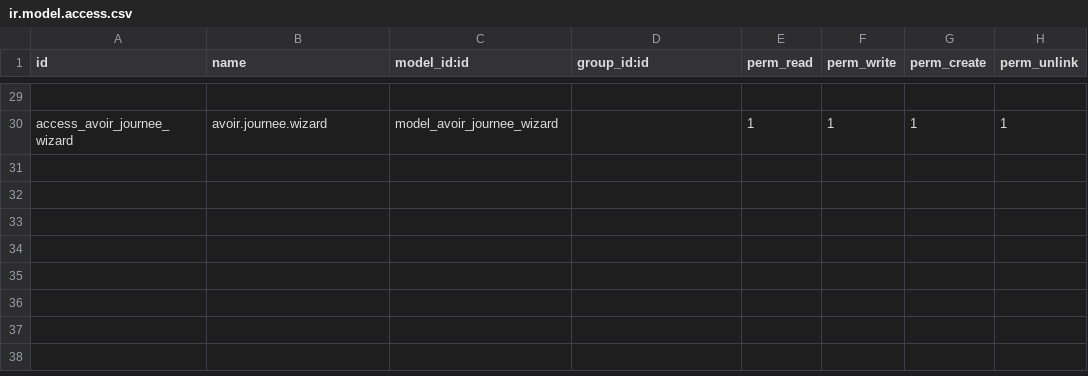
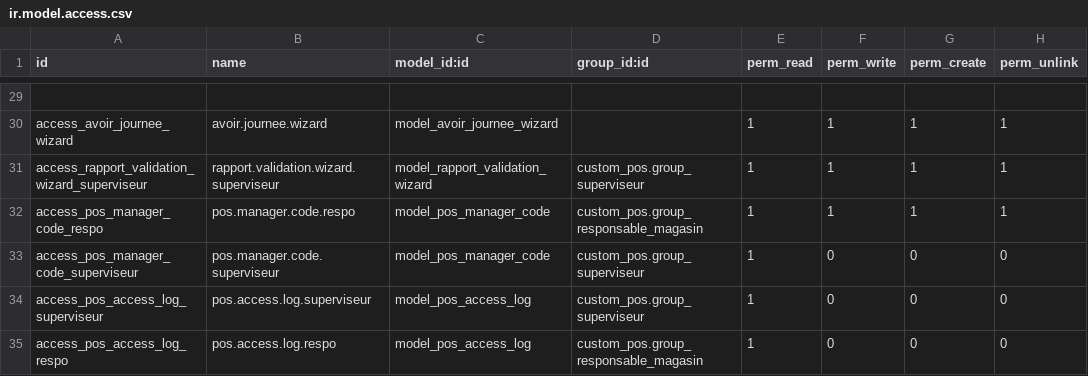
Before and after one commit to Partenaire-Succes/addons-sangel-19, a CSV file: custom_pos/security/ir.model.access.csv, drawn as a sheet; only a part is shown, gaps mark what is left out; the diff names each change by its address in the sheet, - before the commit and + after, or states it on an @@ line.

```diff
--- a/custom_pos/security/ir.model.access.csv
+++ b/custom_pos/security/ir.model.access.csv
+row 31: access_rapport_validation_wizard_superviseur | rapport.validation.wizard.superviseur | model_rapport_validation_wizard | custom_pos.group_superviseur | 1 | 1 | 1 | 1
+row 32: access_pos_manager_code_respo | pos.manager.code.respo | model_pos_manager_code | custom_pos.group_responsable_magasin | 1 | 1 | 1 | 1
+row 33: access_pos_manager_code_superviseur | pos.manager.code.superviseur | model_pos_manager_code | custom_pos.group_superviseur | 1 | 0 | 0 | 0
+row 34: access_pos_access_log_superviseur | pos.access.log.superviseur | model_pos_access_log | custom_pos.group_superviseur | 1 | 0 | 0 | 0
+row 35: access_pos_access_log_respo | pos.access.log.respo | model_pos_access_log | custom_pos.group_responsable_magasin | 1 | 0 | 0 | 0
```
Also changed, not shown: 14 other files.
